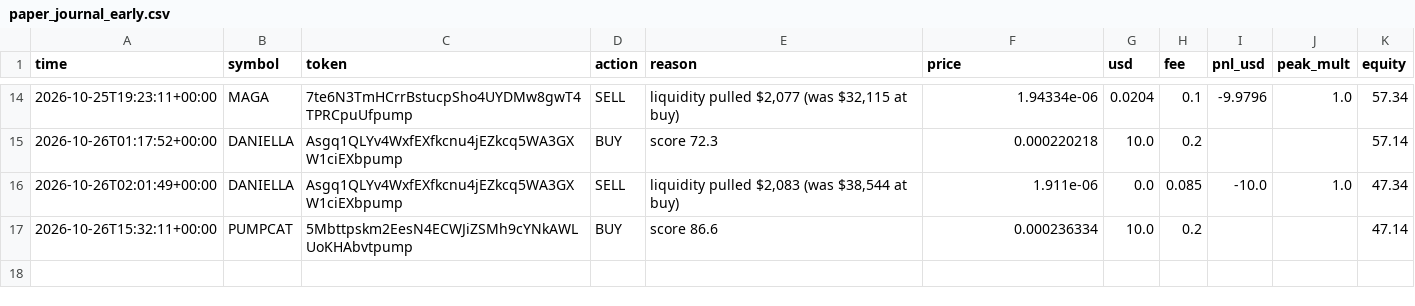
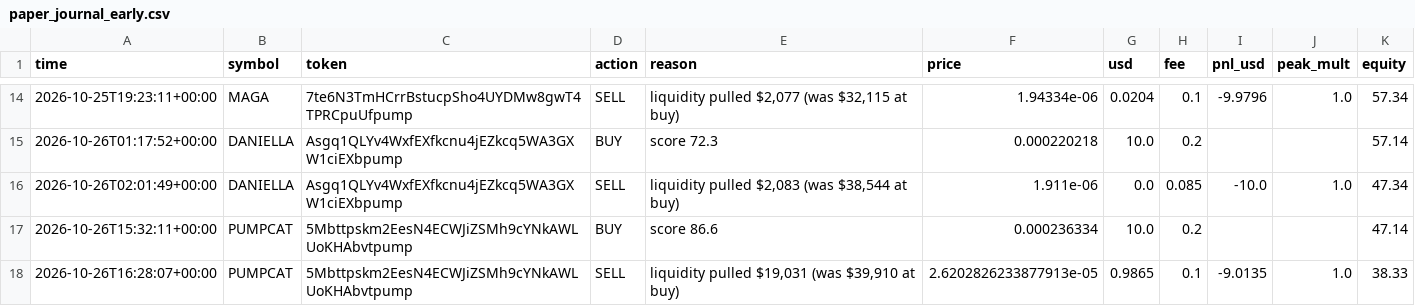
Before and after one commit to SuppleVise/memecoin-scanner, a CSV file: paper_journal_early.csv, drawn as a sheet; only a part is shown, gaps mark what is left out.

Commit message:
paper book 2026-10-26T16:28:32Z

```diff
--- a/paper_journal_early.csv
+++ b/paper_journal_early.csv
@@ -17 +17,2 @@ time,symbol,token,action,reason,price,usd,fee,pnl_usd,peak_mult,equity
 2026-10-26T15:32:11+00:00,PUMPCAT,5Mbttpskm2EesN4ECWJiZSMh9cYNkAWLUoKHAbvtpump,BUY,score 86.6,0.000236334,10.0,0.2,,,47.14
+2026-10-26T16:28:07+00:00,PUMPCAT,5Mbttpskm2EesN4ECWJiZSMh9cYNkAWLUoKHAbvtpump,SELL,"liquidity pulled $19,031 (was $39,910 at buy)",2.6202826233877913e-05,0.9865,0.1,-9.0135,1.0,38.33
```
Also changed, not shown: 10 other files.
